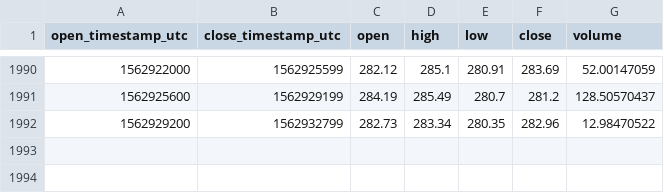
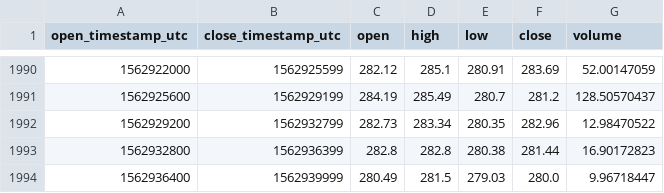
Before and after one commit to cryptobigbro/coinbasepro-BCH-GBP, a CSV file: coinbasepro-BCH-GBP-1h.csv, drawn as a sheet; only a part is shown, gaps mark what is left out.

Commit message:
Update OHLCV data.

```diff
--- a/coinbasepro-BCH-GBP-1h.csv
+++ b/coinbasepro-BCH-GBP-1h.csv
@@ -1992 +1992,3 @@ open_timestamp_utc,close_timestamp_utc,open,high,low,close,volume
 1562929200,1562932799,282.73,283.34,280.35,282.96,12.98470522
+1562932800,1562936399,282.8,282.8,280.38,281.44,16.90172823
+1562936400,1562939999,280.49,281.5,279.03,280.0,9.96718447
```
Also changed, not shown: 1 other file.
